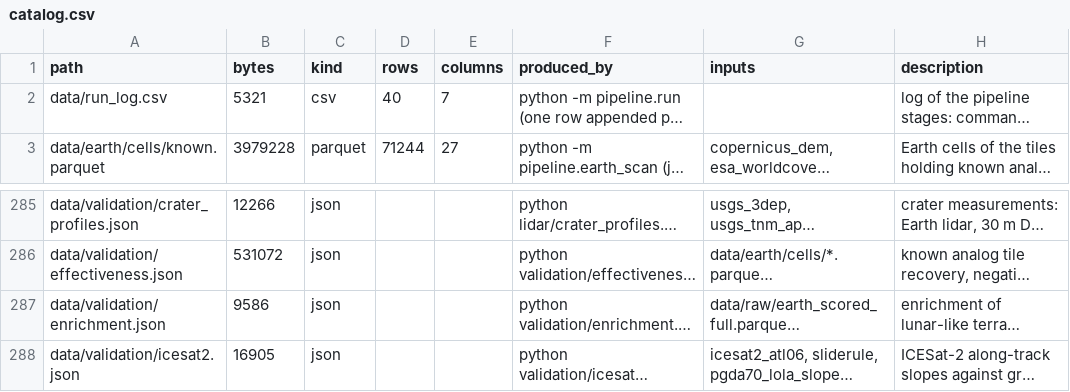
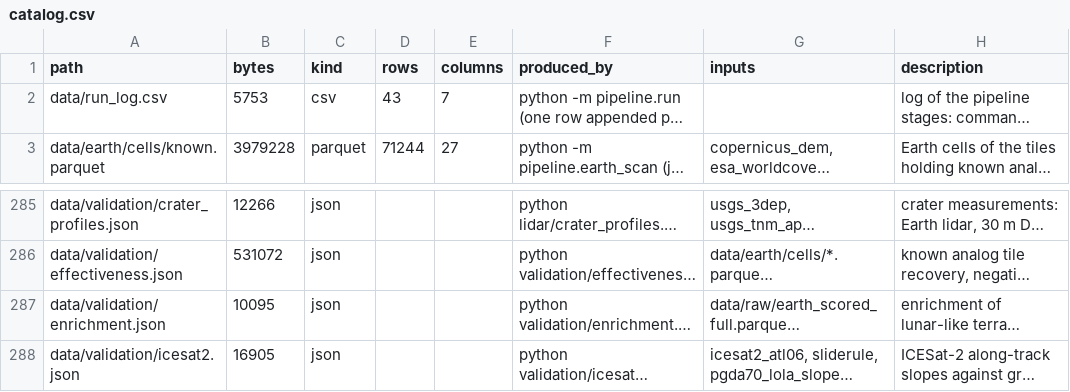
Before and after one commit to BartoszPreus/NASA, a CSV file: data/catalog.csv, drawn as a sheet; only a part is shown, gaps mark what is left out; long unchanged cells end in …; the diff names each change by its address in the sheet, - before the commit and + after, or states it on an @@ line.

```diff
--- a/data/catalog.csv
+++ b/data/catalog.csv
-B2 (bytes): 5321
+B2 (bytes): 5753
-D2 (rows): 40
+D2 (rows): 43
-B287 (bytes): 9586
+B287 (bytes): 10095
```
Also changed, not shown: data/run_log.csv, 8 other files.
